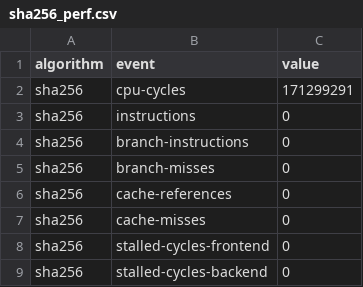
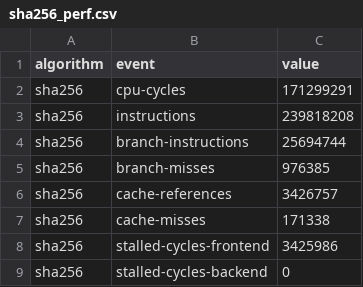
Before and after one commit to muzzy-141104/Cryptanalysis-x86vARM, a CSV file: results/arm/sha256_perf.csv, drawn as a sheet.

```diff
--- a/results/arm/sha256_perf.csv
+++ b/results/arm/sha256_perf.csv
@@ -2,8 +2,8 @@ algorithm,event,value
 sha256,cpu-cycles,171299291
-sha256,instructions,0
-sha256,branch-instructions,0
-sha256,branch-misses,0
-sha256,cache-references,0
-sha256,cache-misses,0
-sha256,stalled-cycles-frontend,0
+sha256,instructions,239818208
+sha256,branch-instructions,25694744
+sha256,branch-misses,976385
+sha256,cache-references,3426757
+sha256,cache-misses,171338
+sha256,stalled-cycles-frontend,3425986
 sha256,stalled-cycles-backend,0
```
Also changed, not shown: results/arm/aes_perf.csv, results/arm/chacha20_perf.csv, 29 other files.
